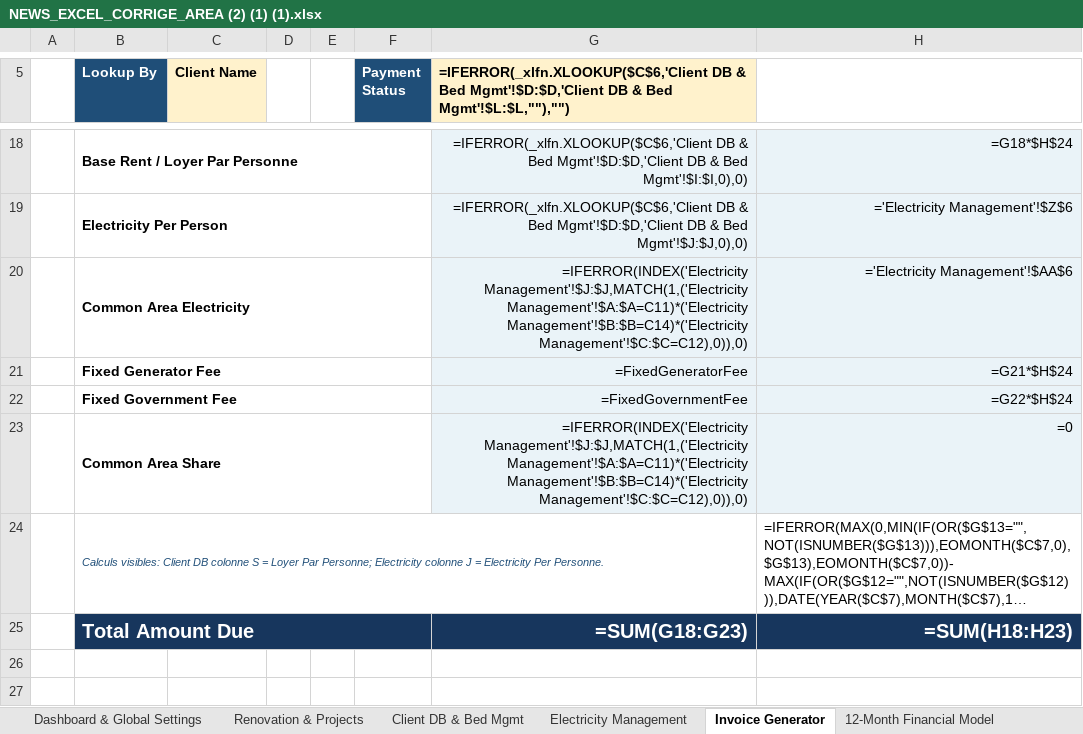
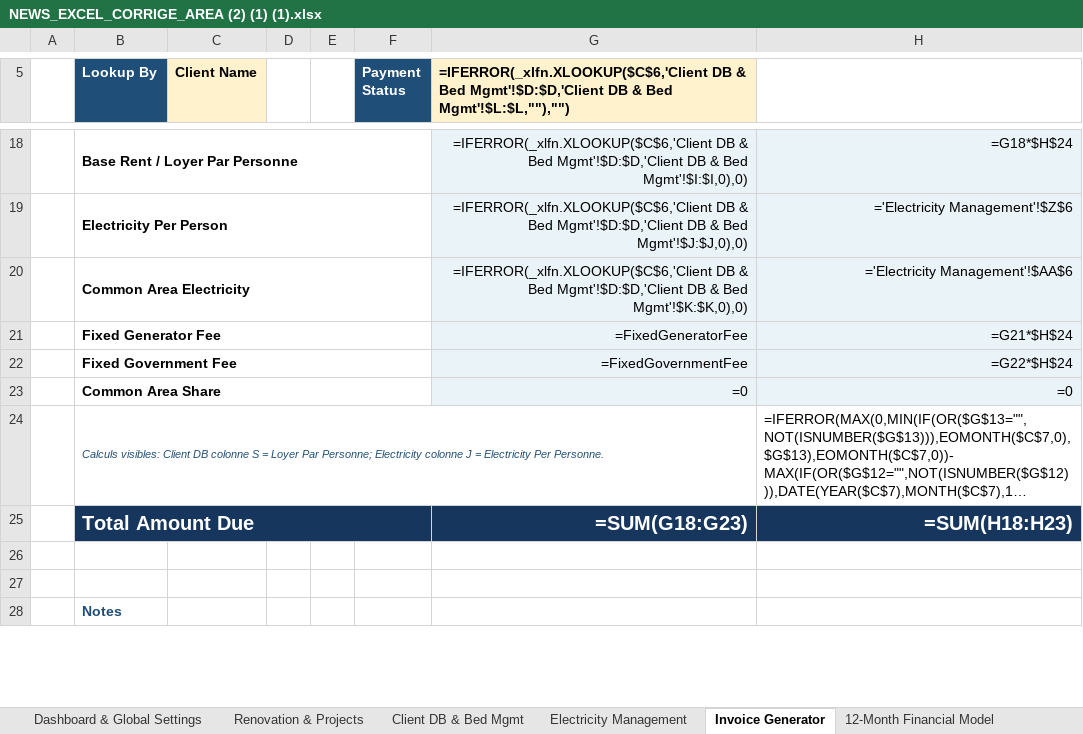
Before and after one commit to auradevine07-arch/excel, an Excel workbook: NEWS_EXCEL_CORRIGE_AREA (2) (1) (1).xlsx, sheet Invoice Generator, drawn as a sheet; only a part is shown, gaps mark what is left out; the shorter side is filled out with more unchanged rows; long unchanged cells end in …; values as stored, in another font and other column widths than the file's, no borders; formulas without a stored value are shown as written; conditional formats not drawn; the diff names each change by its address in the sheet, - before the commit and + after, or states it on an @@ line.

```diff
--- a/NEWS_EXCEL_CORRIGE_AREA (2) (1) (1).xlsx (sheet Invoice Generator)
+++ b/NEWS_EXCEL_CORRIGE_AREA (2) (1) (1).xlsx (sheet Invoice Generator)
-G20: =IFERROR(INDEX('Electricity Management'!$J:$J,MATCH(1,('Electricity Management'!$A:$A=C11)*('Electricity Management'!$B:$B=C14)*('Electricity Management'!$C:$C=C12),0)),0)
+G20: =IFERROR(_xlfn.XLOOKUP($C$6,'Client DB & Bed Mgmt'!$D:$D,'Client DB & Bed Mgmt'!$K:$K,0),0)
-G23: =IFERROR(INDEX('Electricity Management'!$J:$J,MATCH(1,('Electricity Management'!$A:$A=C11)*('Electricity Management'!$B:$B=C14)*('Electricity Management'!$C:$C=C12),0)),0)
+G23: =0
```
Also changed, not shown: sheet Electricity Management.
